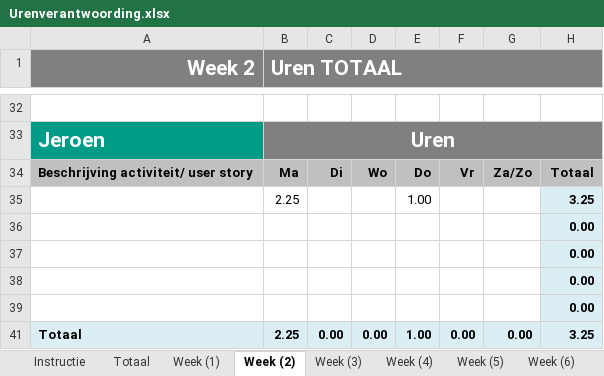
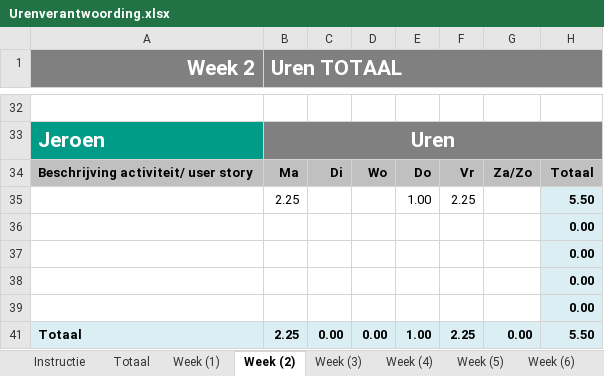
Before and after one commit to FR3JZ/ProjectPersistance, an Excel workbook: doc/Urenverantwoording.xlsx, sheet Week (2), drawn as a sheet; only a part is shown, gaps mark what is left out; values as stored, in another font and other column widths than the file's, no borders; the diff covers the shown part only; the diff names each change by its address in the sheet, - before the commit and + after, or states it on an @@ line.

```diff
--- a/doc/Urenverantwoording.xlsx (sheet Week (2))
+++ b/doc/Urenverantwoording.xlsx (sheet Week (2))
-F35: (empty)
+F35: 2.25
-H35: 3.25
+H35: 5.50
-F41: 0.00
+F41: 2.25
-H41: 3.25
+H41: 5.50
```
Also changed, not shown: 3 added rows, 3 removed rows and 6 edited cells elsewhere in this sheet, sheet Totaal, charts or pictures.
